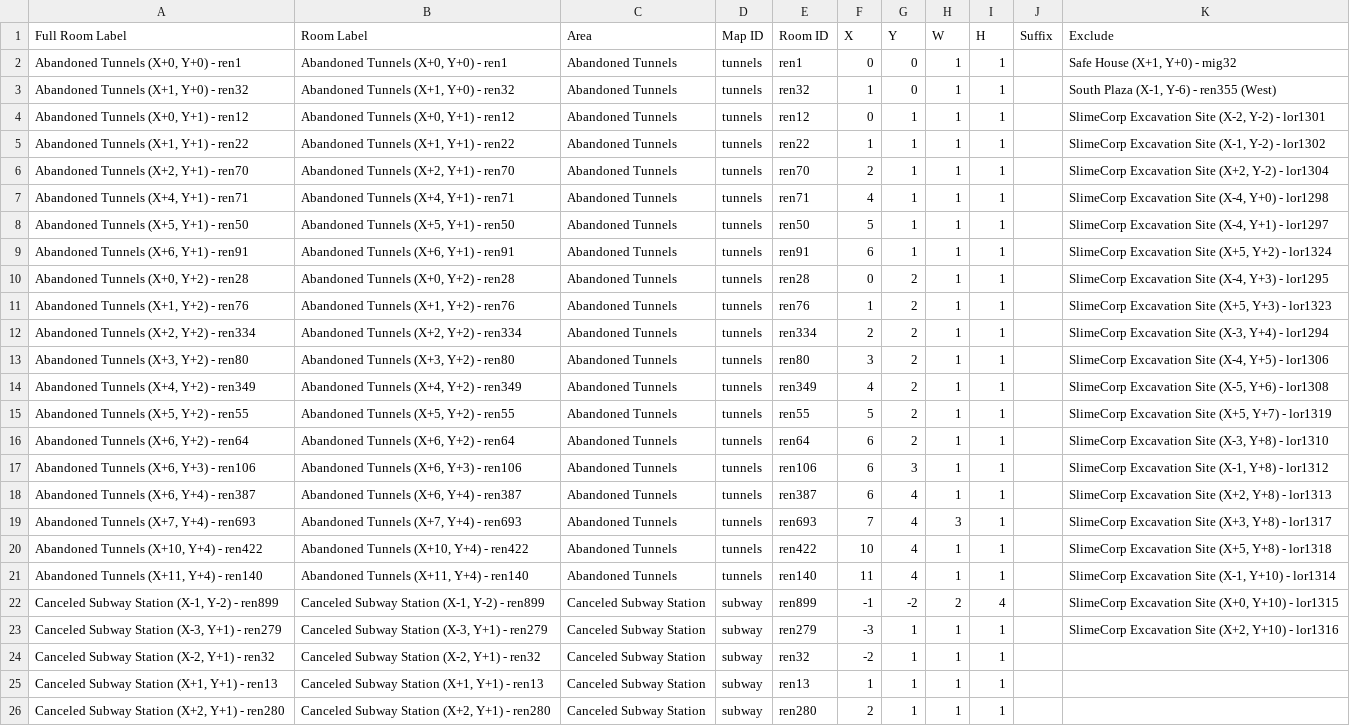
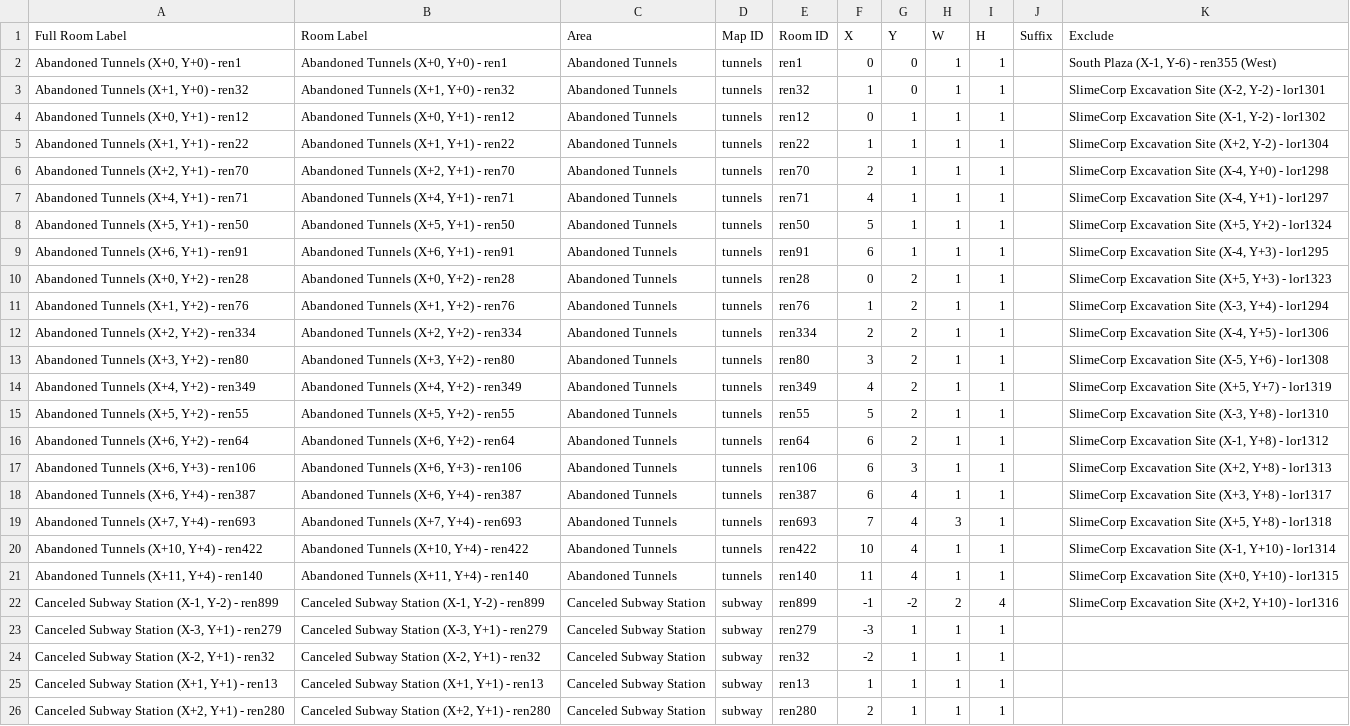
Before and after one commit to CertifiedPyro/Archipelago, a CSV file: worlds/pipistrello/data/full_rooms.csv, drawn as a sheet; only a part is shown; the diff names each change by its address in the sheet, - before the commit and + after, or states it on an @@ line.

```diff
--- a/worlds/pipistrello/data/full_rooms.csv
+++ b/worlds/pipistrello/data/full_rooms.csv
-K2 (Exclude): Safe House (X+1, Y+0) - mig32
+K2 (Exclude): South Plaza (X-1, Y-6) - ren355 (West)
-K3 (Exclude): South Plaza (X-1, Y-6) - ren355 (West)
+K3 (Exclude): SlimeCorp Excavation Site (X-2, Y-2) - lor1301
-K4 (Exclude): …Excavation Site (X-2, Y-2) - lor1301
+K4 (Exclude): …Excavation Site (X-1, Y-2) - lor1302
-K5 (Exclude): …Excavation Site (X-1, Y-2) - lor1302
+K5 (Exclude): …Excavation Site (X+2, Y-2) - lor1304
-K6 (Exclude): …Excavation Site (X+2, Y-2) - lor1304
+K6 (Exclude): …Excavation Site (X-4, Y+0) - lor1298
-K7 (Exclude): …Site (X-4, Y+0) - lor1298
+K7 (Exclude): …Site (X-4, Y+1) - lor1297
-K8 (Exclude): …Excavation Site (X-4, Y+1) - lor1297
+K8 (Exclude): …Excavation Site (X+5, Y+2) - lor1324
-K9 (Exclude): …Excavation Site (X+5, Y+2) - lor1324
+K9 (Exclude): …Excavation Site (X-4, Y+3) - lor1295
-K10 (Exclude): …Excavation Site (X-4, Y+3) - lor1295
+K10 (Exclude): …Excavation Site (X+5, Y+3) - lor1323
-K11 (Exclude): …Excavation Site (X+5, Y+3) - lor1323
+K11 (Exclude): …Excavation Site (X-3, Y+4) - lor1294
-K12 (Exclude): …Excavation Site (X-3, Y+4) - lor1294
+K12 (Exclude): …Excavation Site (X-4, Y+5) - lor1306
-K13 (Exclude): …Excavation Site (X-4, Y+5) - lor1306
+K13 (Exclude): …Excavation Site (X-5, Y+6) - lor1308
-K14 (Exclude): …Excavation Site (X-5, Y+6) - lor1308
+K14 (Exclude): …Excavation Site (X+5, Y+7) - lor1319
-K15 (Exclude): …Excavation Site (X+5, Y+7) - lor1319
+K15 (Exclude): …Excavation Site (X-3, Y+8) - lor1310
-K16 (Exclude): …Excavation Site (X-3, Y+8) - lor1310
+K16 (Exclude): …Excavation Site (X-1, Y+8) - lor1312
-K17 (Exclude): …Excavation Site (X-1, Y+8) - lor1312
+K17 (Exclude): …Excavation Site (X+2, Y+8) - lor1313
-K18 (Exclude): …Excavation Site (X+2, Y+8) - lor1313
+K18 (Exclude): …Excavation Site (X+3, Y+8) - lor1317
-K19 (Exclude): …Excavation Site (X+3, Y+8) - lor1317
+K19 (Exclude): …Excavation Site (X+5, Y+8) - lor1318
-K20 (Exclude): …Excavation Site (X+5, Y+8) - lor1318
+K20 (Exclude): …Excavation Site (X-1, Y+10) - lor1314
-K21 (Exclude): …Excavation Site (X-1, Y+10) - lor1314
+K21 (Exclude): …Excavation Site (X+0, Y+10) - lor1315
-K22 (Exclude): …Excavation Site (X+0, Y+10) - lor1315
+K22 (Exclude): …Excavation Site (X+2, Y+10) - lor1316
-K23 (Exclude): SlimeCorp Excavation Site (X+2, Y+10) - lor1316
+K23 (Exclude): (empty)
```
Also changed, not shown: worlds/pipistrello/data/connections.csv, 3 other files.
